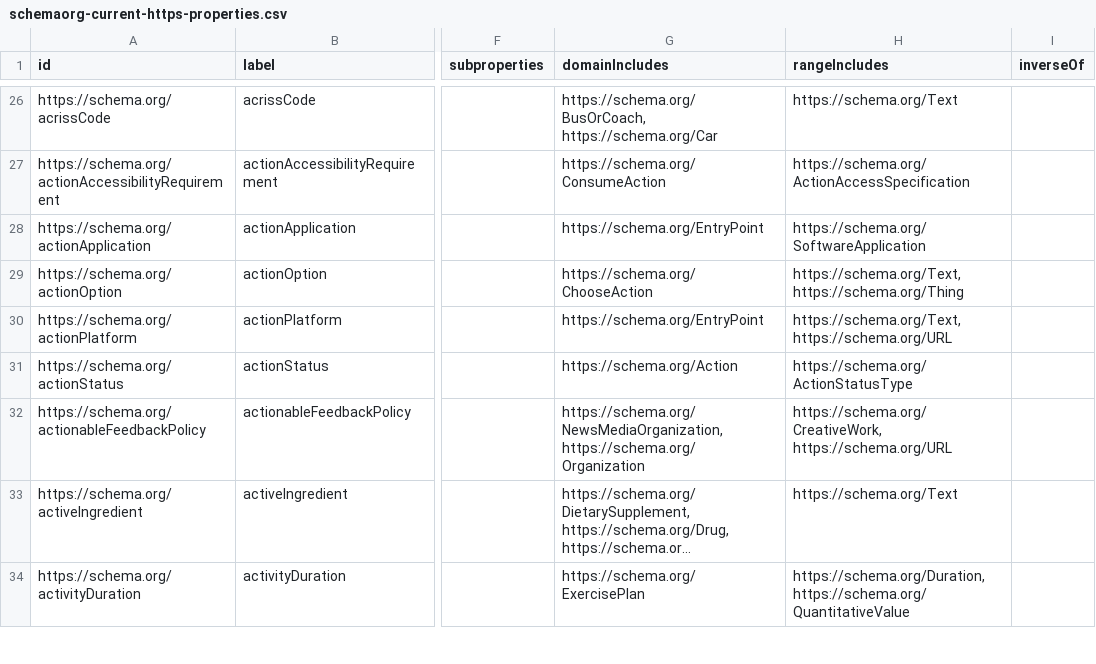
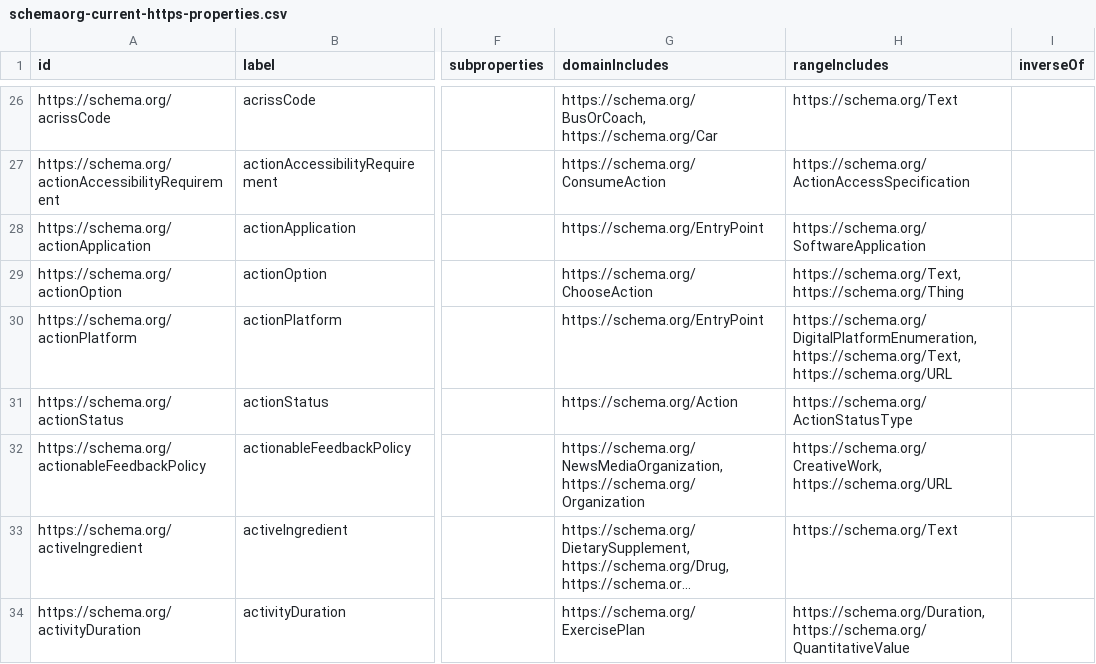
Before and after one commit to GilOliveira/schemadotorg, a CSV file: data/14.0/schemaorg-current-https-properties.csv (was data/13.0/schemaorg-current-https-properties.csv), drawn as a sheet; only a part is shown, gaps mark what is left out; long unchanged cells end in …; the diff covers the shown part only; the diff names each change by its address in the sheet, - before the commit and + after, or states it on an @@ line.

```diff
--- a/data/13.0/schemaorg-current-https-properties.csv
+++ b/data/14.0/schemaorg-current-https-properties.csv
-H30 (rangeIncludes): https://schema.org/Text, https://schema.org/URL
+H30 (rangeIncludes): https://schema.org/DigitalPlatformEnumeration, https://schema.org/Text, https://schema.org/URL
```
Also changed, not shown: 6 added rows and 16 edited cells elsewhere in this file, 27 other files.
